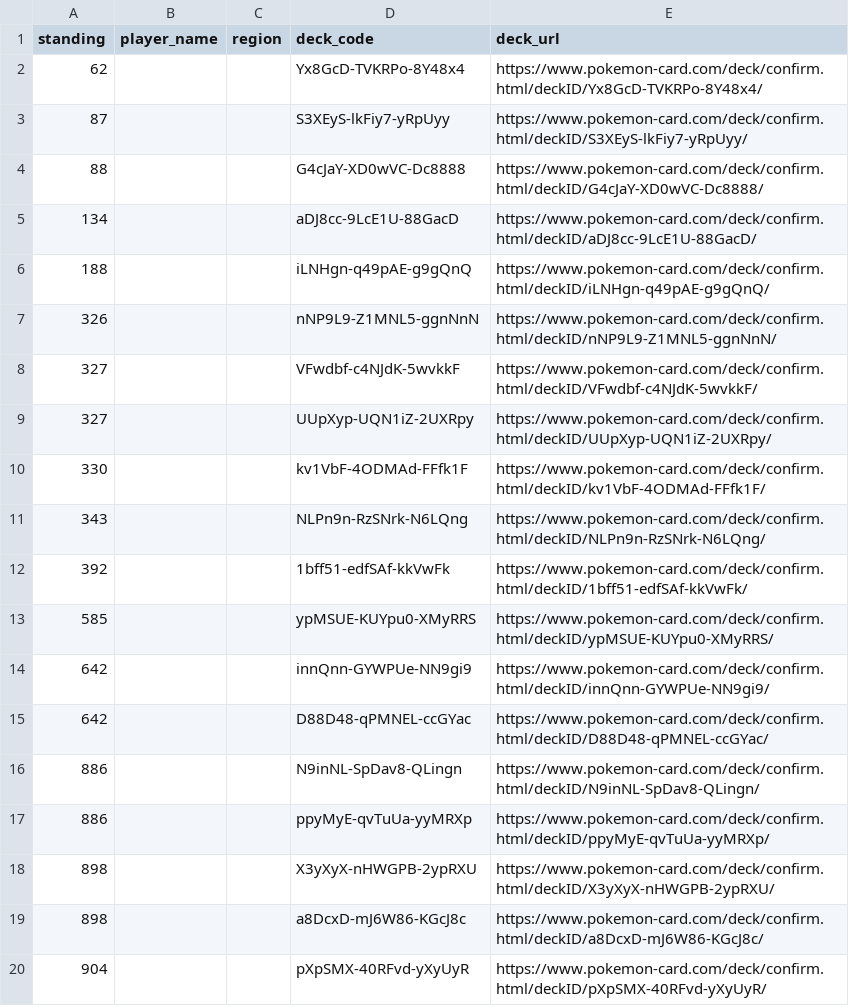
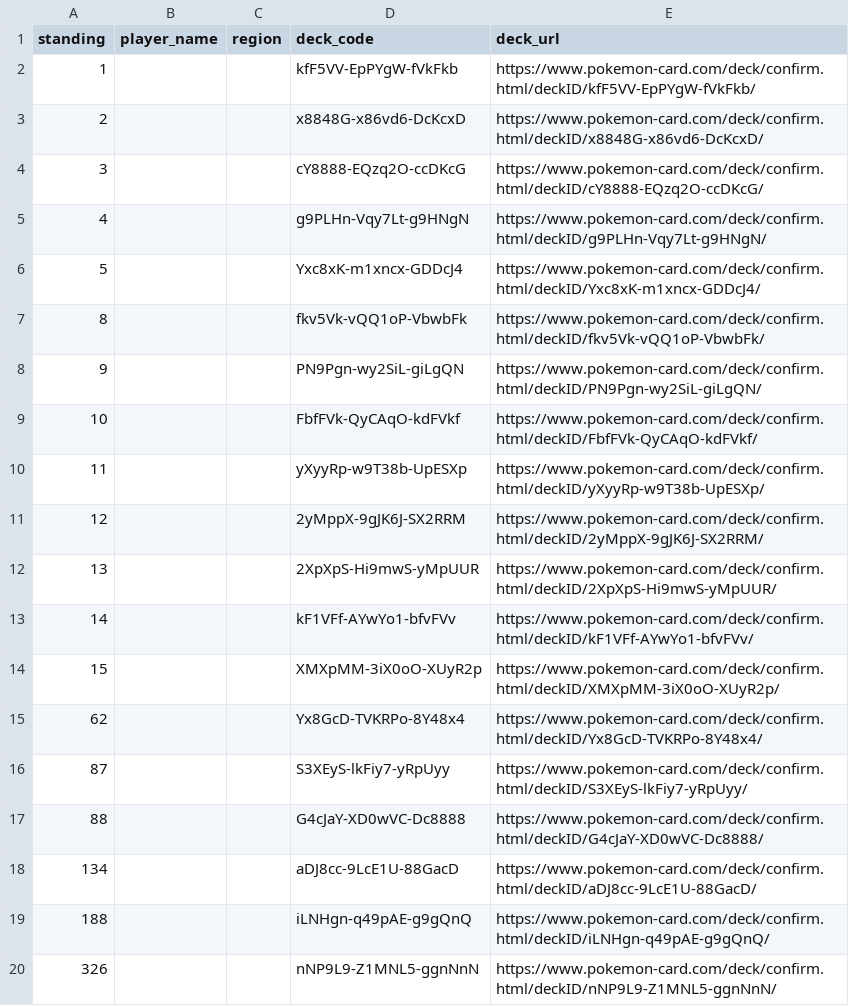
Before and after one commit to dtsong/tcg-scout, a CSV file: data/osaka-cl/masters-placements.csv, drawn as a sheet; only a part is shown; the shorter side is filled out with more unchanged rows; the diff names each change by its address in the sheet, - before the commit and + after, or states it on an @@ line.

```diff
--- a/data/osaka-cl/masters-placements.csv
+++ b/data/osaka-cl/masters-placements.csv
+row 2: 1 |  |  | kfF5VV-EpPYgW-fVkFkb | https://www.pokemon-card.com/deck/confirm.html/deckID/kfF5VV-EpPYgW-fVkFkb/
+row 3: 2 |  |  | x8848G-x86vd6-DcKcxD | https://www.pokemon-card.com/deck/confirm.html/deckID/x8848G-x86vd6-DcKcxD/
+row 4: 3 |  |  | cY8888-EQzq2O-ccDKcG | https://www.pokemon-card.com/deck/confirm.html/deckID/cY8888-EQzq2O-ccDKcG/
+row 5: 4 |  |  | g9PLHn-Vqy7Lt-g9HNgN | https://www.pokemon-card.com/deck/confirm.html/deckID/g9PLHn-Vqy7Lt-g9HNgN/
+row 6: 5 |  |  | Yxc8xK-m1xncx-GDDcJ4 | https://www.pokemon-card.com/deck/confirm.html/deckID/Yxc8xK-m1xncx-GDDcJ4/
+row 7: 8 |  |  | fkv5Vk-vQQ1oP-VbwbFk | https://www.pokemon-card.com/deck/confirm.html/deckID/fkv5Vk-vQQ1oP-VbwbFk/
+row 8: 9 |  |  | PN9Pgn-wy2SiL-giLgQN | https://www.pokemon-card.com/deck/confirm.html/deckID/PN9Pgn-wy2SiL-giLgQN/
+row 9: 10 |  |  | FbfFVk-QyCAqO-kdFVkf | https://www.pokemon-card.com/deck/confirm.html/deckID/FbfFVk-QyCAqO-kdFVkf/
+row 10: 11 |  |  | yXyyRp-w9T38b-UpESXp | https://www.pokemon-card.com/deck/confirm.html/deckID/yXyyRp-w9T38b-UpESXp/
+row 11: 12 |  |  | 2yMppX-9gJK6J-SX2RRM | https://www.pokemon-card.com/deck/confirm.html/deckID/2yMppX-9gJK6J-SX2RRM/
+row 12: 13 |  |  | 2XpXpS-Hi9mwS-yMpUUR | https://www.pokemon-card.com/deck/confirm.html/deckID/2XpXpS-Hi9mwS-yMpUUR/
+row 13: 14 |  |  | kF1VFf-AYwYo1-bfvFVv | https://www.pokemon-card.com/deck/confirm.html/deckID/kF1VFf-AYwYo1-bfvFVv/
+row 14: 15 |  |  | XMXpMM-3iX0oO-XUyR2p | https://www.pokemon-card.com/deck/confirm.html/deckID/XMXpMM-3iX0oO-XUyR2p/
```
Also changed, not shown: 7 other files.
